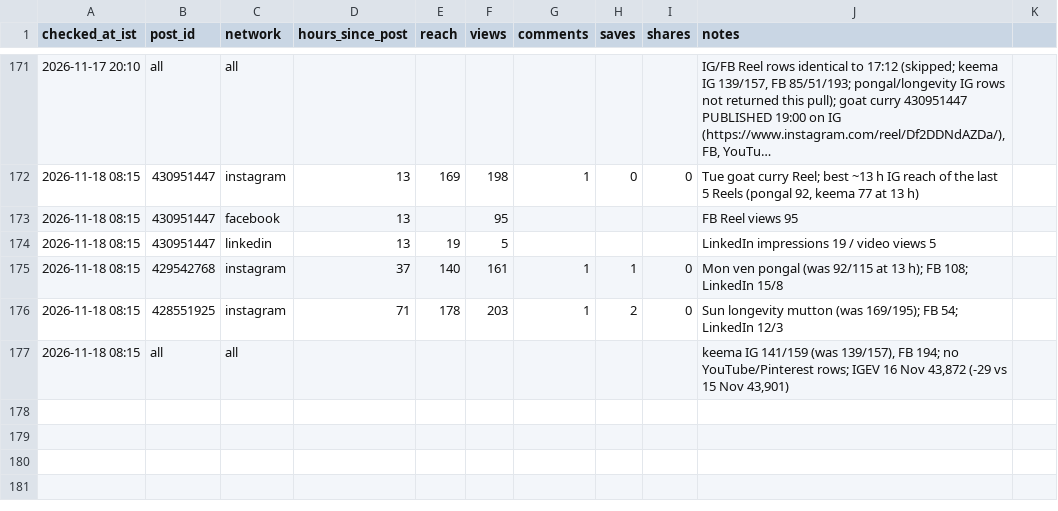
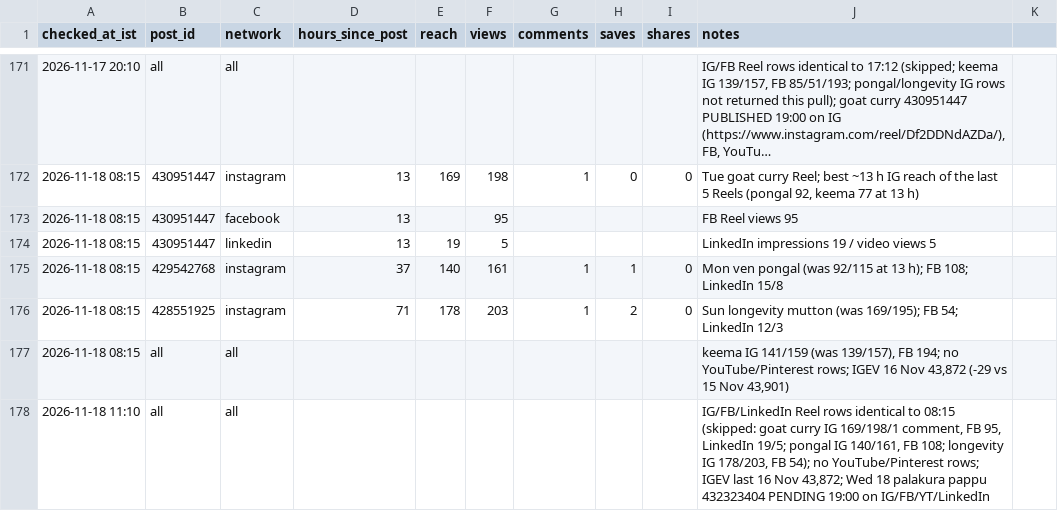
Before and after one commit to gjsgopi-dev/pureorganiczone-reels, a CSV file: insights/hourly_metrics.csv, drawn as a sheet; only a part is shown, gaps mark what is left out; long unchanged cells end in ….

```diff
--- a/insights/hourly_metrics.csv
+++ b/insights/hourly_metrics.csv
@@ -177 +177,2 @@ checked_at_ist,post_id,network,hours_since_post,reach,views,comments,saves,share
 2026-11-18 08:15,all,all,,,,,,,"keema IG 141/159 (was 139/157), FB 194; no YouTube/Pinterest rows; IGEV 16 Nov 43,872 (-29 vs 15 Nov 43,901)"
+2026-11-18 11:10,all,all,,,,,,,"IG/FB/LinkedIn Reel rows identical to 08:15 (skipped: goat curry IG 169/198/1 comment, FB 95, LinkedIn 19/5; pongal IG 140/161, FB 108; longevity IG 178/203, FB 54); no YouTube/Pinterest rows; IGEV last 16 Nov 43,872; Wed 18 palakura pappu 432323404 PENDING 19:00 on IG/FB/YT/LinkedIn"
```
Also changed, not shown: insights/customer_feedback.csv, insights/growth_tests.csv, 2 other files.
